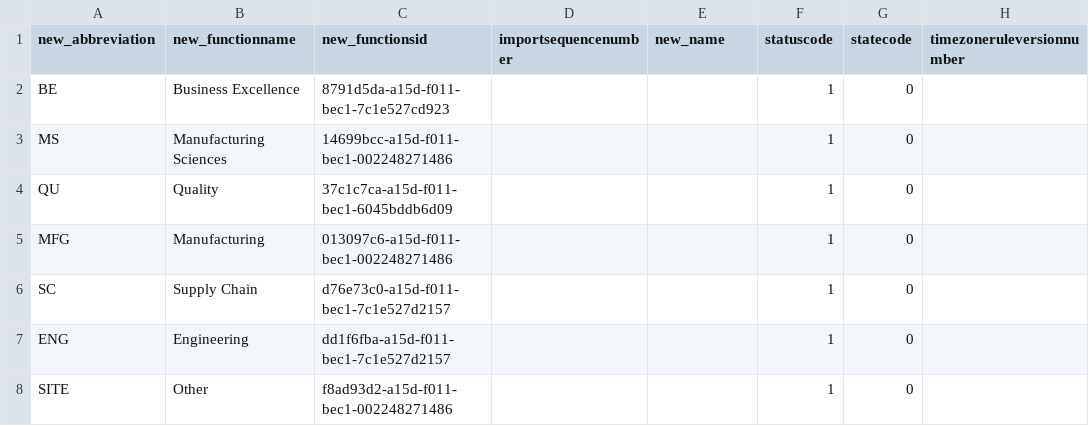
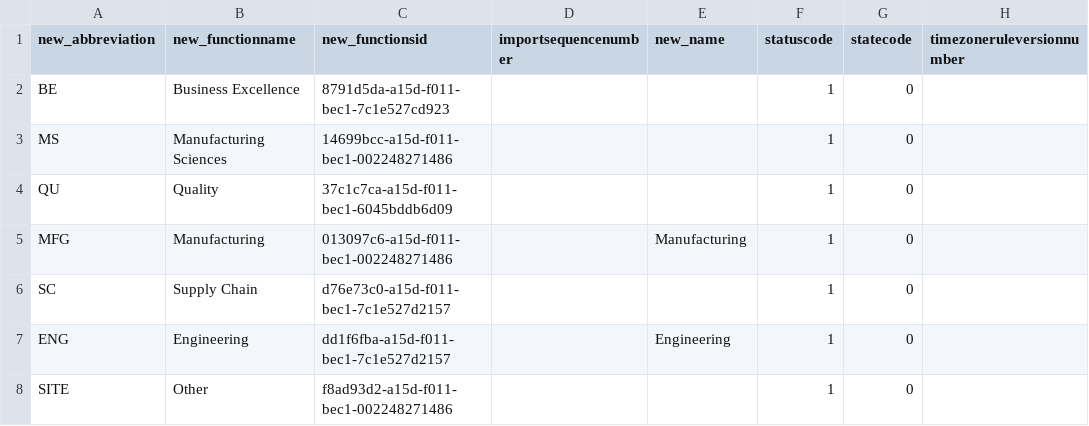
Before and after one commit to rcgerra/ClearPath2.0, a CSV file: backend/demo-data/functions.csv, drawn as a sheet; only a part is shown; the diff names each change by its address in the sheet, - before the commit and + after, or states it on an @@ line.

```diff
--- a/backend/demo-data/functions.csv
+++ b/backend/demo-data/functions.csv
-E5 (new_name): (empty)
+E5 (new_name): Manufacturing
-E7 (new_name): (empty)
+E7 (new_name): Engineering
```
Also changed, not shown: backend/demo-data/projects.csv, backend/demo-data/request_workflow_completions.csv, 48 other files.
